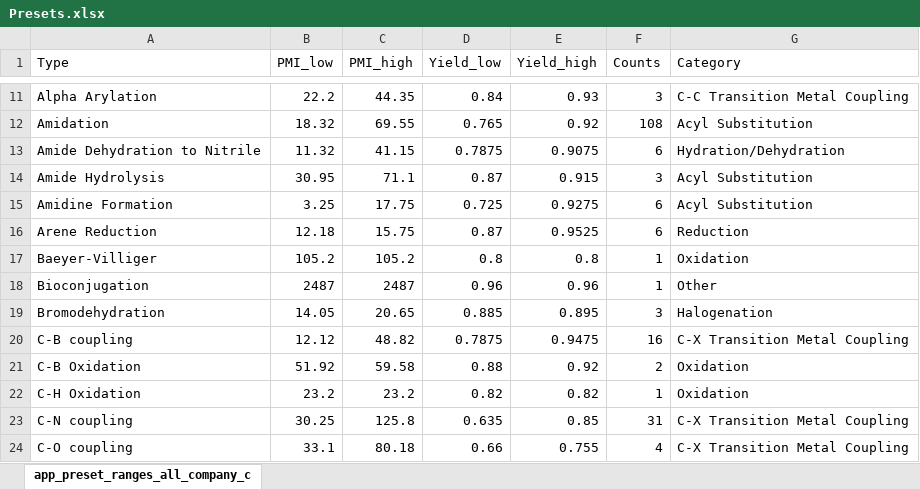
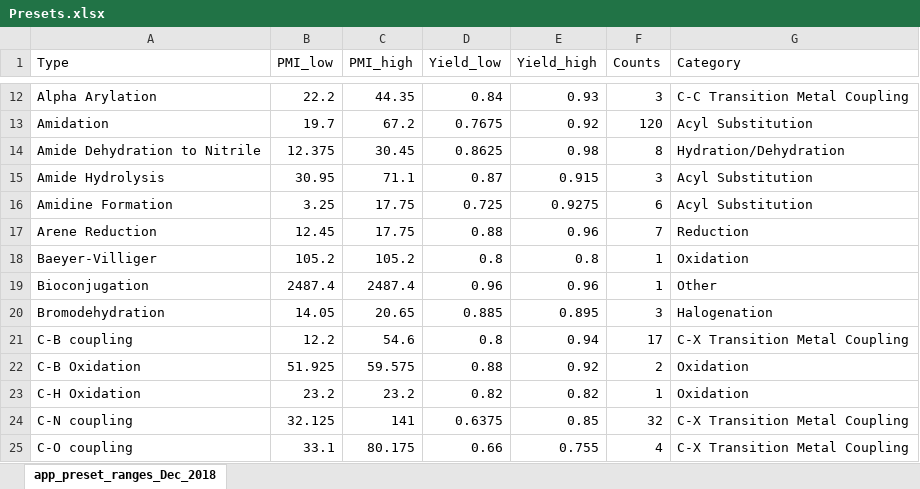
Before and after one commit to chepyle/PMI_Calculator, an Excel workbook: Presets.xlsx, sheet app_preset_ranges_Dec_2018, drawn as a sheet; only a part is shown, gaps mark what is left out; values as stored, in another font and other column widths than the file's, no borders; addresses are those after the commit; the diff covers the shown part only; the diff names each change by its address in the sheet, - before the commit and + after, or states it on an @@ line.

```diff
--- a/Presets.xlsx (sheet app_preset_ranges_Dec_2018)
+++ b/Presets.xlsx (sheet app_preset_ranges_Dec_2018)
-sheet tab: app_preset_ranges_all_company_c
+sheet tab: app_preset_ranges_Dec_2018
-B13 (PMI_low): 18.32
+B13 (PMI_low): 19.7
-C13 (PMI_high): 69.55
+C13 (PMI_high): 67.2
-D13 (Yield_low): 0.765
+D13 (Yield_low): 0.7675
-F13 (Counts): 108
+F13 (Counts): 120
-B14 (PMI_low): 11.32
+B14 (PMI_low): 12.375
-C14 (PMI_high): 41.15
+C14 (PMI_high): 30.45
-D14 (Yield_low): 0.7875
+D14 (Yield_low): 0.8625
-E14 (Yield_high): 0.9075
+E14 (Yield_high): 0.98
-F14 (Counts): 6
+F14 (Counts): 8
-B17 (PMI_low): 12.18
+B17 (PMI_low): 12.45
-C17 (PMI_high): 15.75
+C17 (PMI_high): 17.75
-D17 (Yield_low): 0.87
+D17 (Yield_low): 0.88
-E17 (Yield_high): 0.9525
+E17 (Yield_high): 0.96
-F17 (Counts): 6
+F17 (Counts): 7
-B19 (PMI_low): 2487
+B19 (PMI_low): 2487.4
-C19 (PMI_high): 2487
+C19 (PMI_high): 2487.4
-B21 (PMI_low): 12.12
+B21 (PMI_low): 12.2
-C21 (PMI_high): 48.82
+C21 (PMI_high): 54.6
-D21 (Yield_low): 0.7875
+D21 (Yield_low): 0.8
-E21 (Yield_high): 0.9475
+E21 (Yield_high): 0.94
-F21 (Counts): 16
+F21 (Counts): 17
-B22 (PMI_low): 51.92
+B22 (PMI_low): 51.925
-C22 (PMI_high): 59.58
+C22 (PMI_high): 59.575
-B24 (PMI_low): 30.25
+B24 (PMI_low): 32.125
-C24 (PMI_high): 125.8
+C24 (PMI_high): 141
-D24 (Yield_low): 0.635
+D24 (Yield_low): 0.6375
-F24 (Counts): 31
+F24 (Counts): 32
-C25 (PMI_high): 80.18
+C25 (PMI_high): 80.175
```
Also changed, not shown: 2 added rows and 268 edited cells elsewhere in this sheet, 1 other file.
